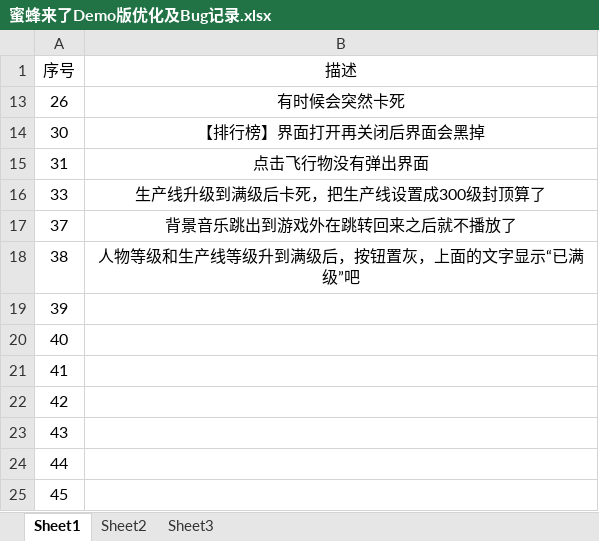
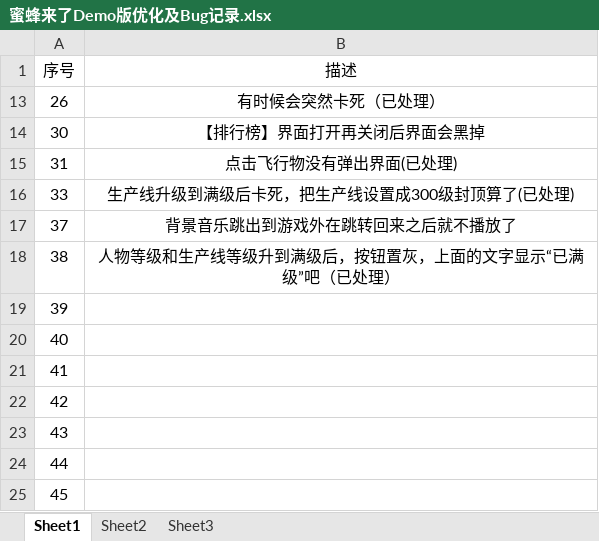
Before and after one commit to hujinping/duopai, an Excel workbook: Bees/蜜蜂来了Demo版优化及Bug记录.xlsx, sheet Sheet1, drawn as a sheet; only a part is shown; values as stored, in another font and other column widths than the file's, no borders; the diff names each change by its address in the sheet, - before the commit and + after, or states it on an @@ line.

```diff
--- a/Bees/蜜蜂来了Demo版优化及Bug记录.xlsx (sheet Sheet1)
+++ b/Bees/蜜蜂来了Demo版优化及Bug记录.xlsx (sheet Sheet1)
-B13 (描述): 有时候会突然卡死
+B13 (描述): 有时候会突然卡死（已处理）
-B15 (描述): 点击飞行物没有弹出界面
+B15 (描述): 点击飞行物没有弹出界面(已处理)
-B16 (描述): 生产线升级到满级后卡死，把生产线设置成300级封顶算了
+B16 (描述): 生产线升级到满级后卡死，把生产线设置成300级封顶算了(已处理)
-B18 (描述): 人物等级和生产线等级升到满级后，按钮置灰，上面的文字显示“已满级”吧
+B18 (描述): 人物等级和生产线等级升到满级后，按钮置灰，上面的文字显示“已满级”吧（已处理）
```
Also changed, not shown: 8 other files.
